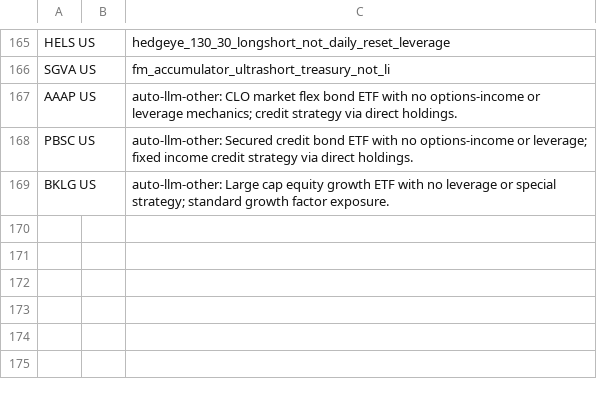
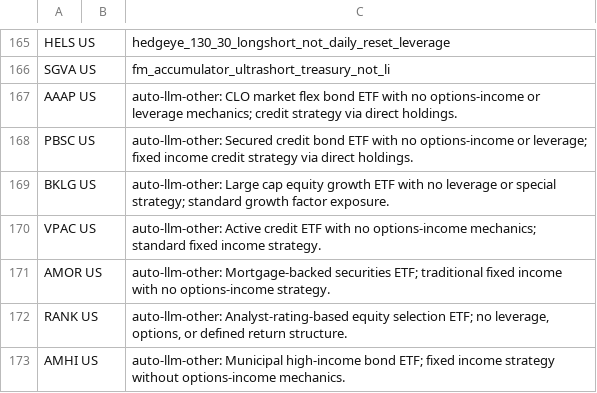
Before and after one commit to the-atlas-protocol/rexfinhub, a CSV file: config/rules/exclusions.csv, drawn as a sheet; only a part is shown, gaps mark what is left out; the diff names each change by its address in the sheet, - before the commit and + after, or states it on an @@ line.

```diff
--- a/config/rules/exclusions.csv
+++ b/config/rules/exclusions.csv
+row 170: VPAC US |  | auto-llm-other: Active credit ETF with no options-income mechanics; standard fixed income strategy.
+row 171: AMOR US |  | auto-llm-other: Mortgage-backed securities ETF; traditional fixed income with no options-income strategy.
+row 172: RANK US |  | auto-llm-other: Analyst-rating-based equity selection ETF; no leverage, options, or defined return structure.
+row 173: AMHI US |  | auto-llm-other: Municipal high-income bond ETF; fixed income strategy without options-income mechanics.
```
Also changed, not shown: config/rules/attributes_LI.csv, config/rules/fund_mapping.csv, 4 other files.
